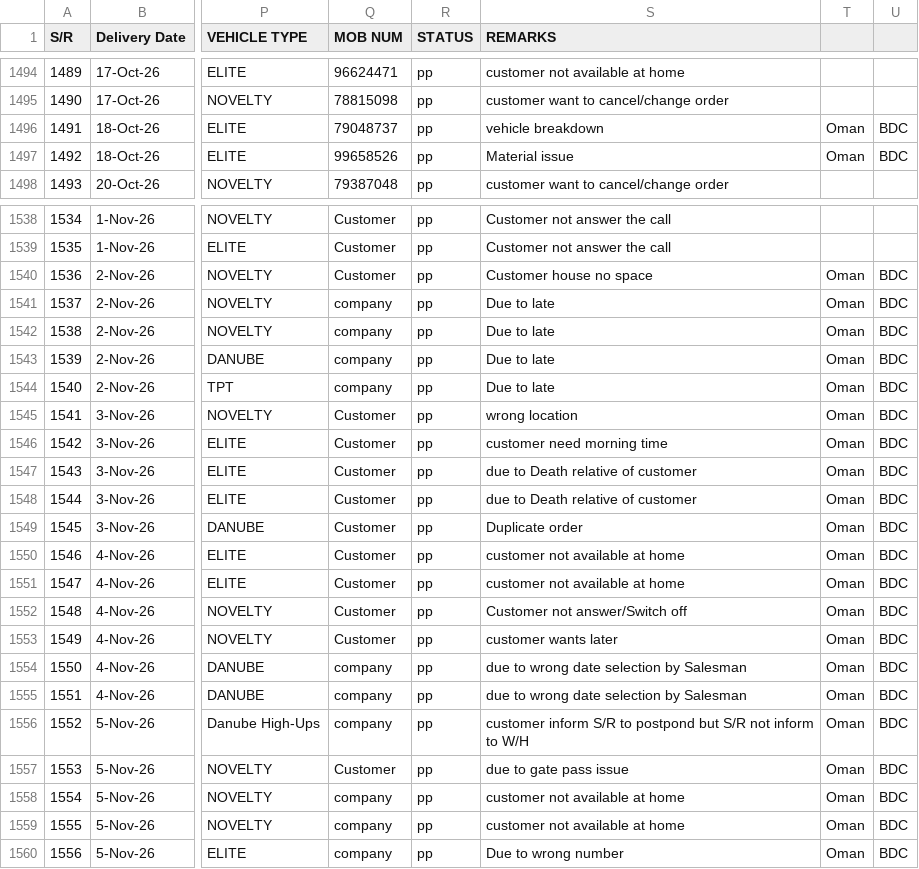
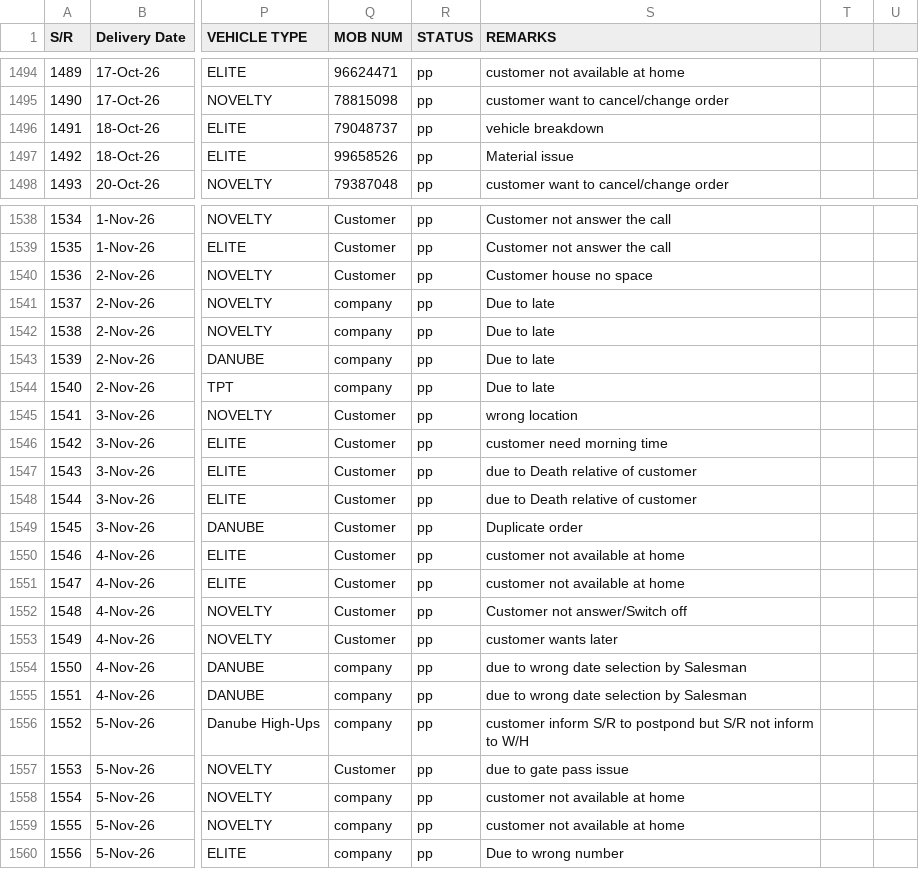
Before and after one commit to Zumarwaqas/Delivery-tracker, a CSV file: data/returns.csv, drawn as a sheet; only a part is shown, gaps mark what is left out; the diff covers the shown part only; the diff names each change by its address in the sheet, - before the commit and + after, or states it on an @@ line.

```diff
--- a/data/returns.csv
+++ b/data/returns.csv
-T1496:T1497: Oman
+T1496:T1497: (empty)
-U1496:U1497: BDC
+U1496:U1497: (empty)
-T1540:T1560: Oman
+T1540:T1560: (empty)
-U1540:U1560: BDC
+U1540:U1560: (empty)
```
Also changed, not shown: 14 edited cells elsewhere in this file.
